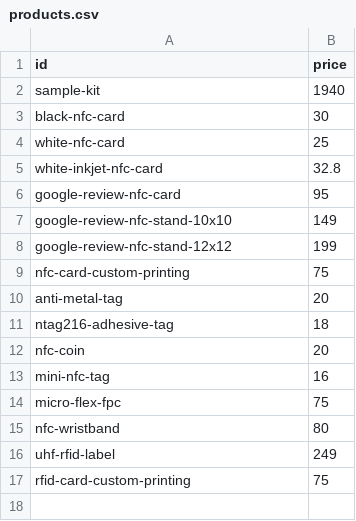
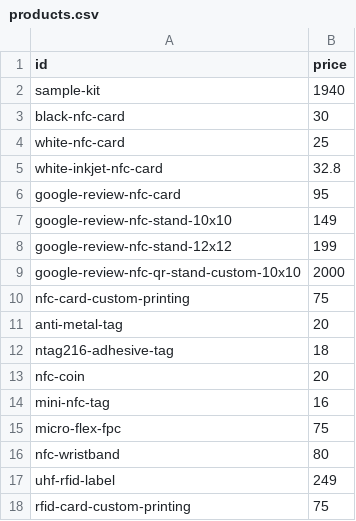
Before and after one commit to SangramChavan/ntagz.com, a CSV file: assets/sheets/products.csv, drawn as a sheet.

```diff
--- a/assets/sheets/products.csv
+++ b/assets/sheets/products.csv
@@ -8,2 +8,3 @@ google-review-nfc-stand-10x10,149
 google-review-nfc-stand-12x12,199
+google-review-nfc-qr-stand-custom-10x10,2000
 nfc-card-custom-printing,75
```
Also changed, not shown: 6 other files.
